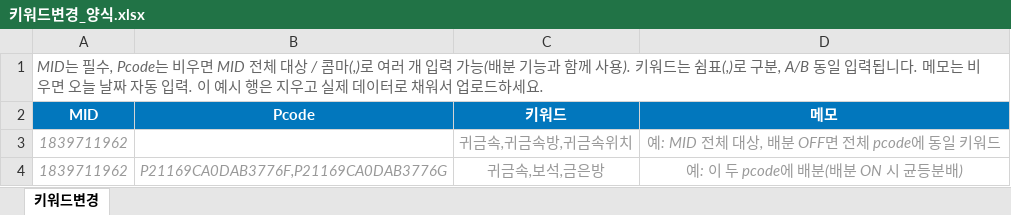
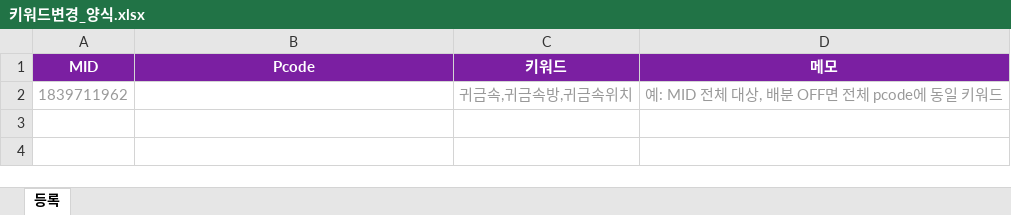
Before and after one commit to higherad/KimPro, an Excel workbook: 양식/키워드변경_양식.xlsx, sheet 등록, drawn as a sheet; values as stored, in another font and other column widths than the file's, no borders; removed rows and columns are numbered as before the commit, all else as after; the diff names each change by its address in the sheet, - before the commit and + after, or states it on an @@ line.

Commit message:
fix: 엑셀 양식 안내문 병합행 제거 (헤더 자동인식 파서 오작동 버그 수정)
bsHandleExcel/kwHandleExcel은 rows[0]을 헤더로 보고 컬럼명을 정규식으로 찾는데,
안내문 병합행(A1)에 MID/Pcode/임시중단/강제종료/키워드/메모 단어가 다 들어있어
모든 컬럼이 A열로 오인식되던 버그. 안내문 없이 헤더+예시행 2줄로 재구성.
안내 문구는 이미 업로드존 하단 힌트 텍스트로 표시되고 있어 정보 손실 없음.

```diff
--- a/양식/키워드변경_양식.xlsx (sheet 등록)
+++ b/양식/키워드변경_양식.xlsx (sheet 등록)
-sheet tab: 키워드변경
+sheet tab: 등록
-row 1: MID는 필수, Pcode는 비우면 MID 전체 대상 / 콤마(,)로 여러 개 입력 가능(배분 기능과 함께 사용). 키워드는 쉼표(,)로 구분, A/B 동일 입력됩니다. 메모는 비우면 오늘 날짜 자동 입력. 이 예시 행은 지우고 실제 데이터로 채워서 업로드하세요.
-A1:D1 fill: #0277BD
+A1:D1 fill: #7B1FA2
-A2 italic: on
+A2 italic: off
-C2:D2 italic: on
+C2:D2 italic: off
-row 4: 1839711962 | P21169CA0DAB3776F,P21169CA0DAB3776G | 귀금속,보석,금은방 | 예: 이 두 pcode에 배분(배분 ON 시 균등분배)
```
Also changed, not shown: 양식/강제종료_양식.xlsx.
